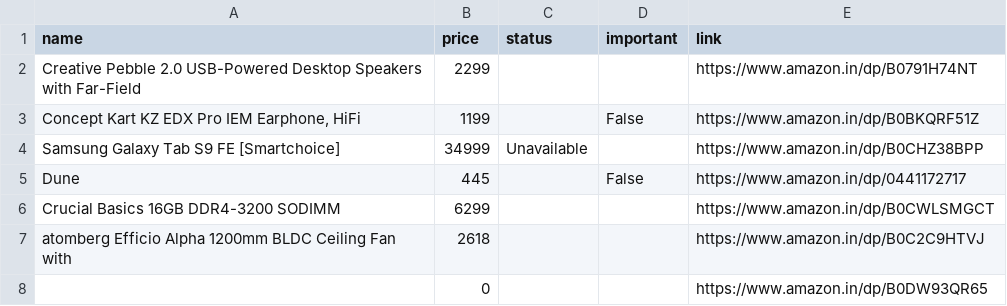
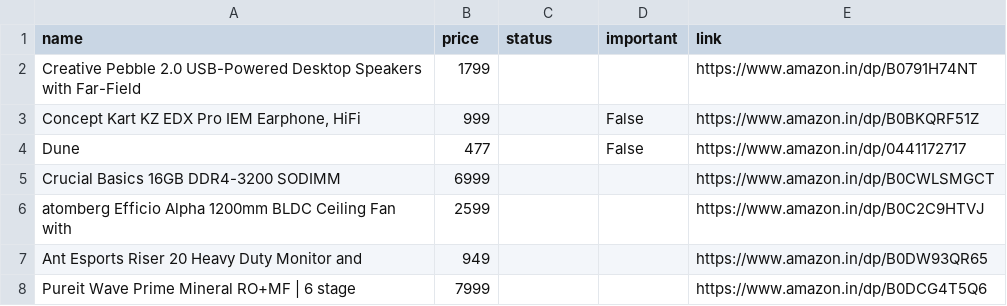
Before and after one commit to tonydavidx/Amazkart, a CSV file: data/products.csv, drawn as a sheet.

```diff
--- a/data/products.csv
+++ b/data/products.csv
@@ -1,8 +1,8 @@
 name,price,status,important,link
-Creative Pebble 2.0 USB-Powered Desktop Speakers with Far-Field,2299,,,https://www.amazon.in/dp/B0791H74NT
-"Concept Kart KZ EDX Pro IEM Earphone, HiFi",1199,,False,https://www.amazon.in/dp/B0BKQRF51Z
-Samsung Galaxy Tab S9 FE [Smartchoice],34999,Unavailable,,https://www.amazon.in/dp/B0CHZ38BPP
-Dune,445,,False,https://www.amazon.in/dp/0441172717
-Crucial Basics 16GB DDR4-3200 SODIMM,6299,,,https://www.amazon.in/dp/B0CWLSMGCT
-atomberg Efficio Alpha 1200mm BLDC Ceiling Fan with,2618,,,https://www.amazon.in/dp/B0C2C9HTVJ
-,0,,,https://www.amazon.in/dp/B0DW93QR65
+Creative Pebble 2.0 USB-Powered Desktop Speakers with Far-Field,1799,,,https://www.amazon.in/dp/B0791H74NT
+"Concept Kart KZ EDX Pro IEM Earphone, HiFi",999,,False,https://www.amazon.in/dp/B0BKQRF51Z
+Dune,477,,False,https://www.amazon.in/dp/0441172717
+Crucial Basics 16GB DDR4-3200 SODIMM,6999,,,https://www.amazon.in/dp/B0CWLSMGCT
+atomberg Efficio Alpha 1200mm BLDC Ceiling Fan with,2599,,,https://www.amazon.in/dp/B0C2C9HTVJ
+Ant Esports Riser 20 Heavy Duty Monitor and,949,,,https://www.amazon.in/dp/B0DW93QR65
+Pureit Wave Prime Mineral RO+MF | 6 stage,7999,,,https://www.amazon.in/dp/B0DCG4T5Q6
```
Also changed, not shown: data/B0C2C9HTVJ.csv, 16 other files.
